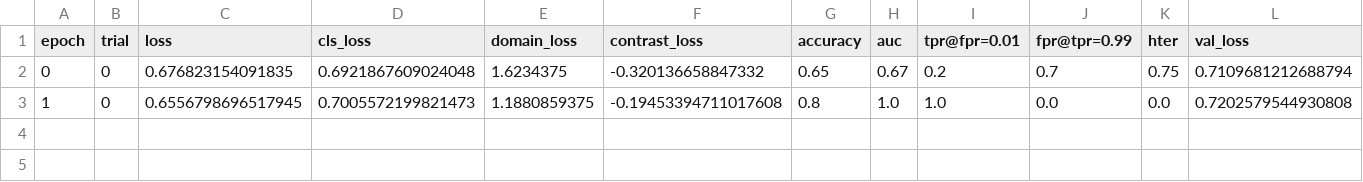
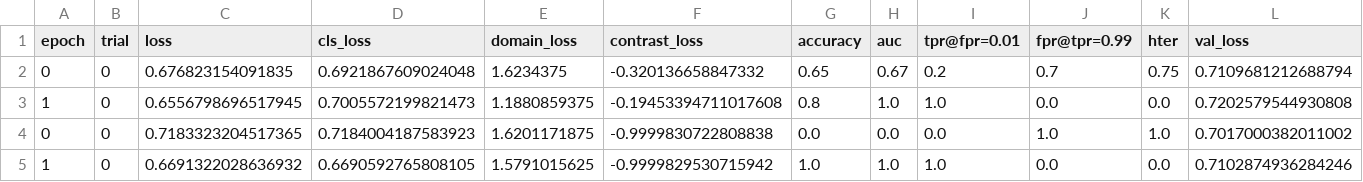
Before and after one commit to n24q02m/SSAN, a CSV file: output/hp_optimization/metrics/trial_0_metrics.csv, drawn as a sheet; only a part is shown; rows hold the shown columns only; the diff names each change by its address in the sheet, - before the commit and + after, or states it on an @@ line.

```diff
--- a/output/hp_optimization/metrics/trial_0_metrics.csv
+++ b/output/hp_optimization/metrics/trial_0_metrics.csv
+row 4: 0 | 0 | 0.7183323204517365 | 0.7184004187583923 | 1.6201171875 | -0.9999830722808838 | 0.0 | 0.0 | 0.0 | 1.0 | 1.0 | 0.7017000382011002
+row 5: 1 | 0 | 0.6691322028636932 | 0.6690592765808105 | 1.5791015625 | -0.9999829530715942 | 1.0 | 1.0 | 1.0 | 0.0 | 0.0 | 0.7102874936284246
```
Also changed, not shown: output/hp_optimization/metrics/trial_1_metrics.csv, output/hp_optimization/metrics/trial_2_metrics.csv, 13 other files.
